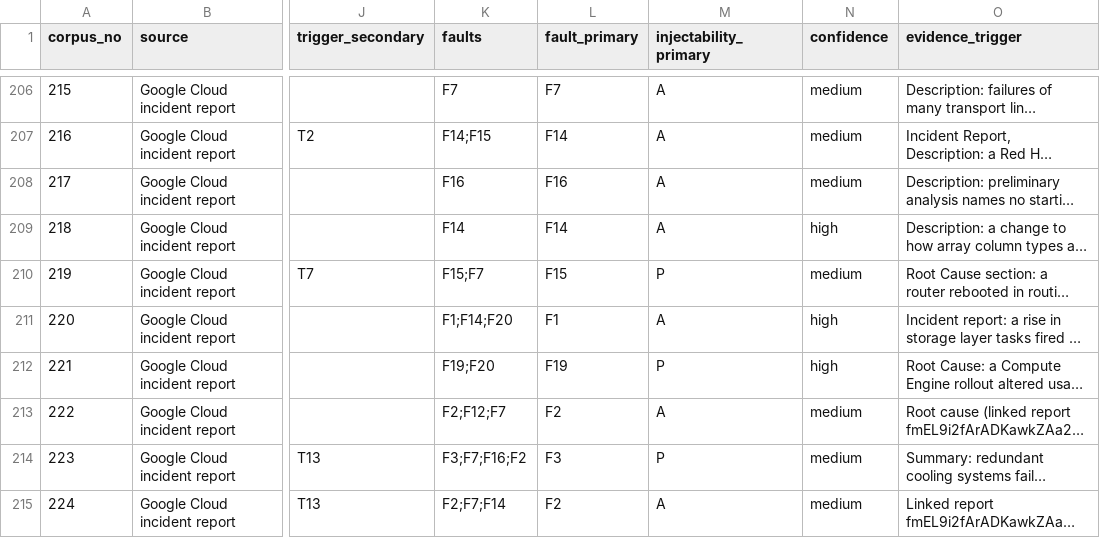
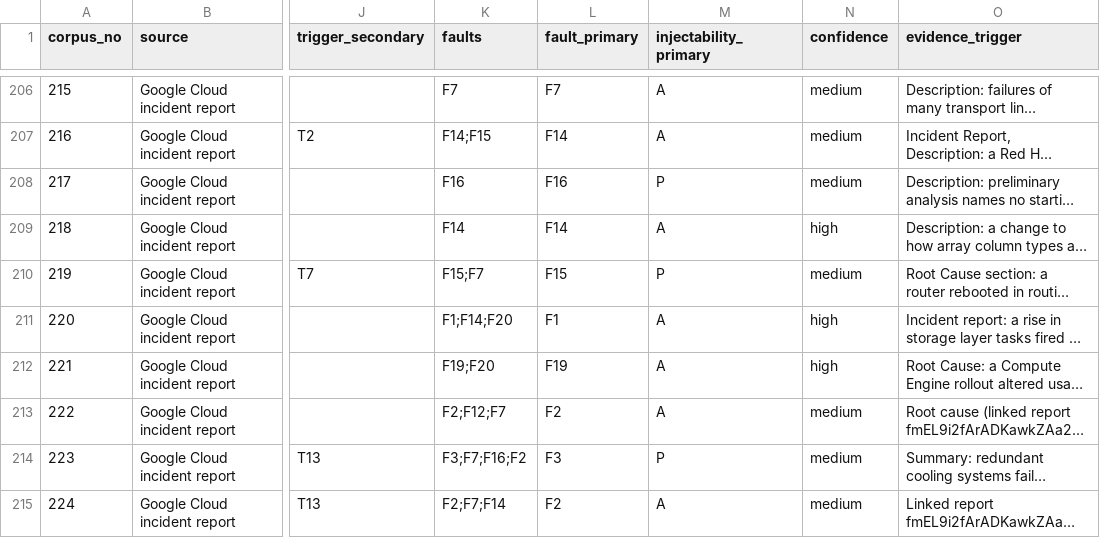
Before and after one commit to yogeshramaswamy608/incident2chaos, a CSV file: dataset/corpus.csv, drawn as a sheet; only a part is shown, gaps mark what is left out; long unchanged cells end in …; the diff covers the shown part only; the diff names each change by its address in the sheet, - before the commit and + after, or states it on an @@ line.

```diff
--- a/dataset/corpus.csv
+++ b/dataset/corpus.csv
-M208 (injectability_primary): A
+M208 (injectability_primary): P
-M212 (injectability_primary): P
+M212 (injectability_primary): A
```
Also changed, not shown: 71 edited cells elsewhere in this file, dataset/pilot_check.csv, src/incident2chaos/data/corpus.csv, 14 other files.
